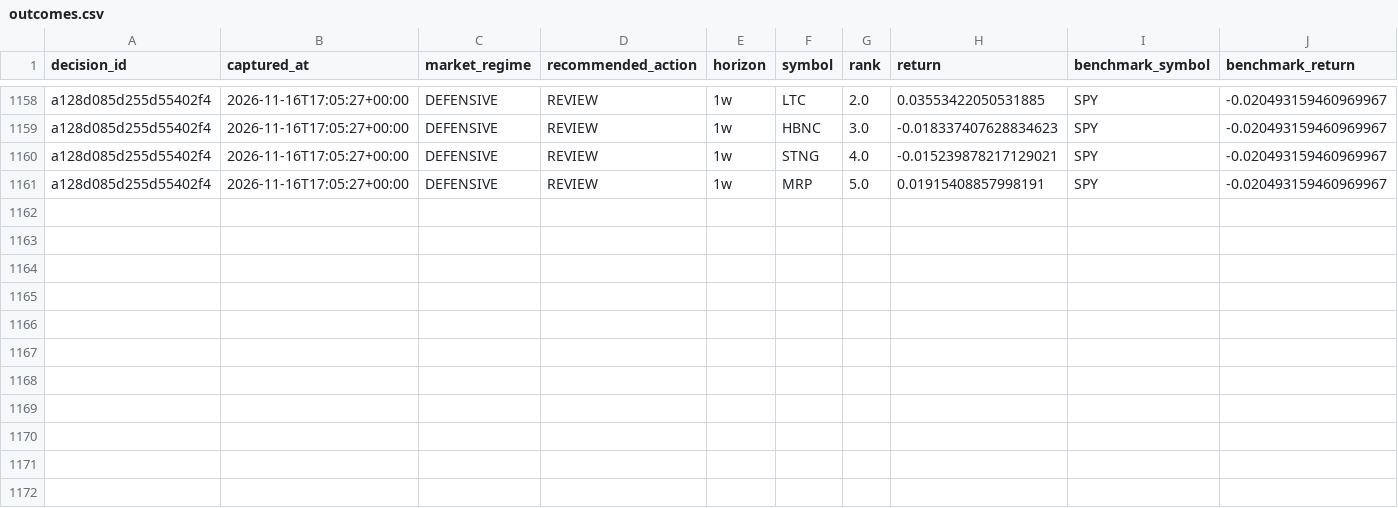
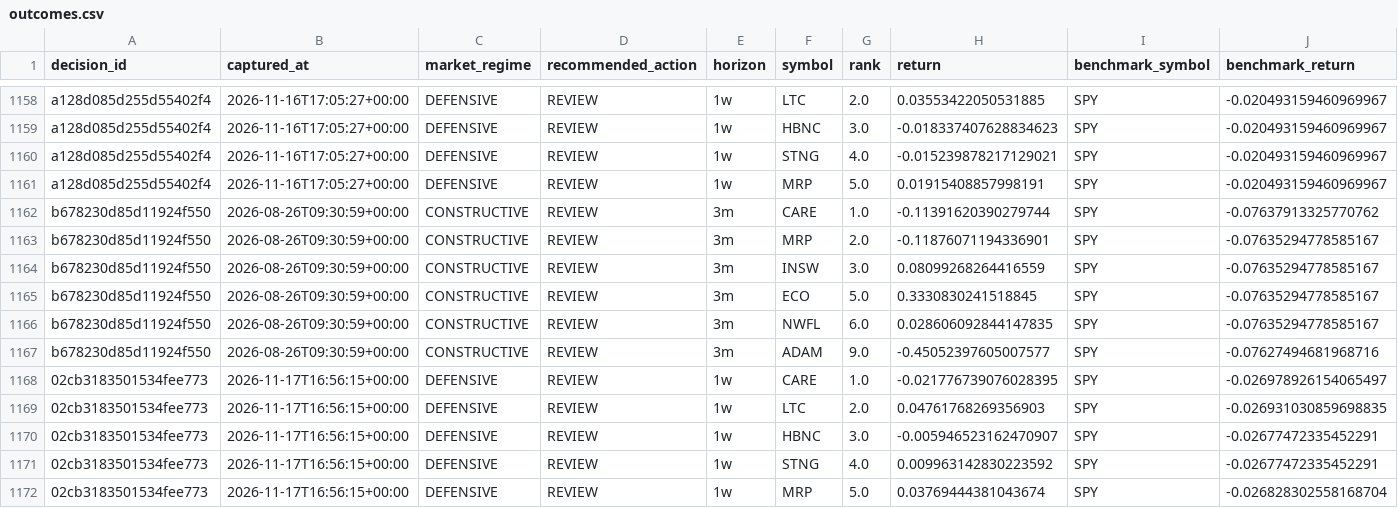
Before and after one commit to singingdog47/nvestment-quant, a CSV file: data/validation/outcomes.csv, drawn as a sheet; only a part is shown, gaps mark what is left out; rows hold the shown columns only; the diff names each change by its address in the sheet, - before the commit and + after, or states it on an @@ line.

```diff
--- a/data/validation/outcomes.csv
+++ b/data/validation/outcomes.csv
+row 1162: b678230d85d11924f550 | 2026-08-26T09:30:59+00:00 | CONSTRUCTIVE | REVIEW | 3m | CARE | 1.0 | -0.11391620390279744 | SPY | -0.07637913325770762
+row 1163: b678230d85d11924f550 | 2026-08-26T09:30:59+00:00 | CONSTRUCTIVE | REVIEW | 3m | MRP | 2.0 | -0.11876071194336901 | SPY | -0.07635294778585167
+row 1164: b678230d85d11924f550 | 2026-08-26T09:30:59+00:00 | CONSTRUCTIVE | REVIEW | 3m | INSW | 3.0 | 0.08099268264416559 | SPY | -0.07635294778585167
+row 1165: b678230d85d11924f550 | 2026-08-26T09:30:59+00:00 | CONSTRUCTIVE | REVIEW | 3m | ECO | 5.0 | 0.3330830241518845 | SPY | -0.07635294778585167
+row 1166: b678230d85d11924f550 | 2026-08-26T09:30:59+00:00 | CONSTRUCTIVE | REVIEW | 3m | NWFL | 6.0 | 0.028606092844147835 | SPY | -0.07635294778585167
+row 1167: b678230d85d11924f550 | 2026-08-26T09:30:59+00:00 | CONSTRUCTIVE | REVIEW | 3m | ADAM | 9.0 | -0.45052397605007577 | SPY | -0.07627494681968716
+row 1168: 02cb3183501534fee773 | 2026-11-17T16:56:15+00:00 | DEFENSIVE | REVIEW | 1w | CARE | 1.0 | -0.021776739076028395 | SPY | -0.026978926154065497
+row 1169: 02cb3183501534fee773 | 2026-11-17T16:56:15+00:00 | DEFENSIVE | REVIEW | 1w | LTC | 2.0 | 0.04761768269356903 | SPY | -0.026931030859698835
+row 1170: 02cb3183501534fee773 | 2026-11-17T16:56:15+00:00 | DEFENSIVE | REVIEW | 1w | HBNC | 3.0 | -0.005946523162470907 | SPY | -0.02677472335452291
+row 1171: 02cb3183501534fee773 | 2026-11-17T16:56:15+00:00 | DEFENSIVE | REVIEW | 1w | STNG | 4.0 | 0.009963142830223592 | SPY | -0.02677472335452291
+row 1172: 02cb3183501534fee773 | 2026-11-17T16:56:15+00:00 | DEFENSIVE | REVIEW | 1w | MRP | 5.0 | 0.03769444381043674 | SPY | -0.026828302558168704
```
Also changed, not shown: data/intelligence/company_events_latest.csv, data/paypay_swing/history.csv, 55 other files.
